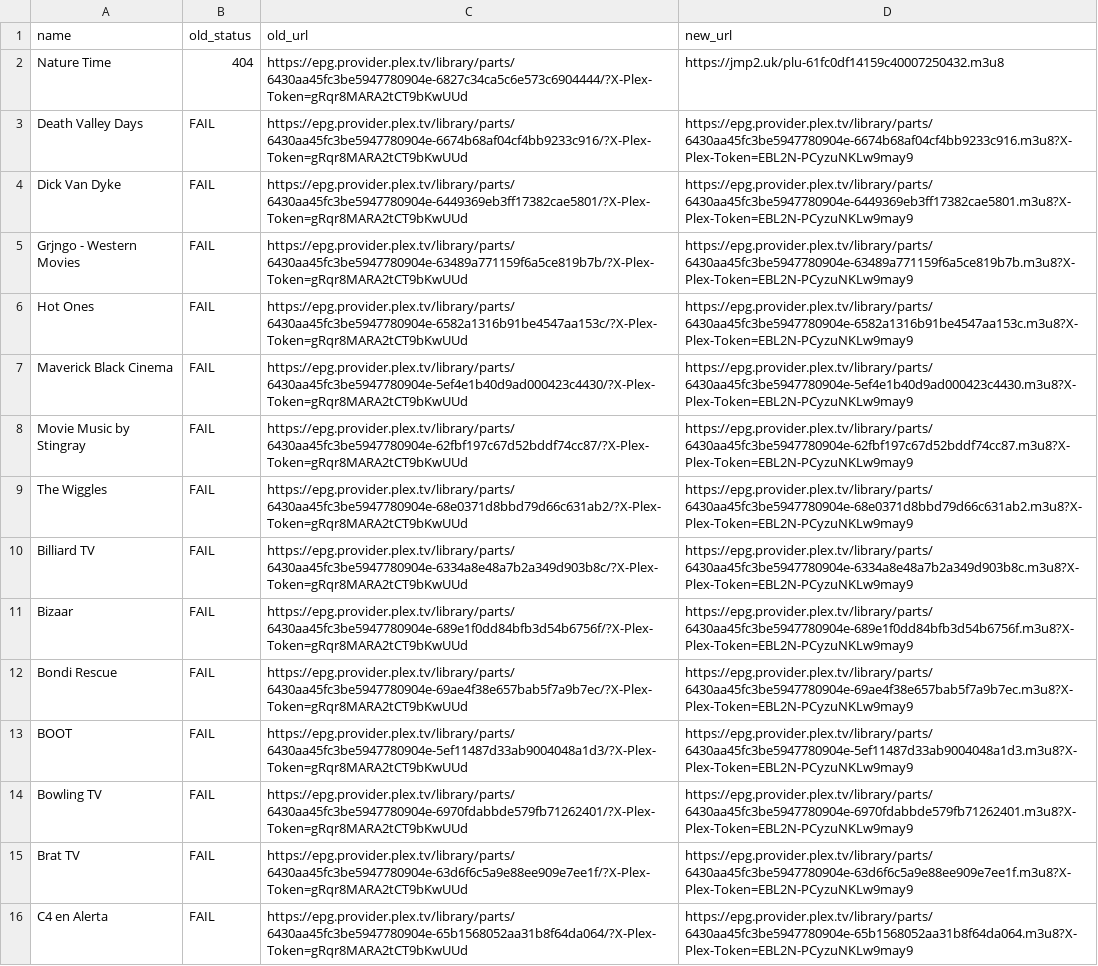
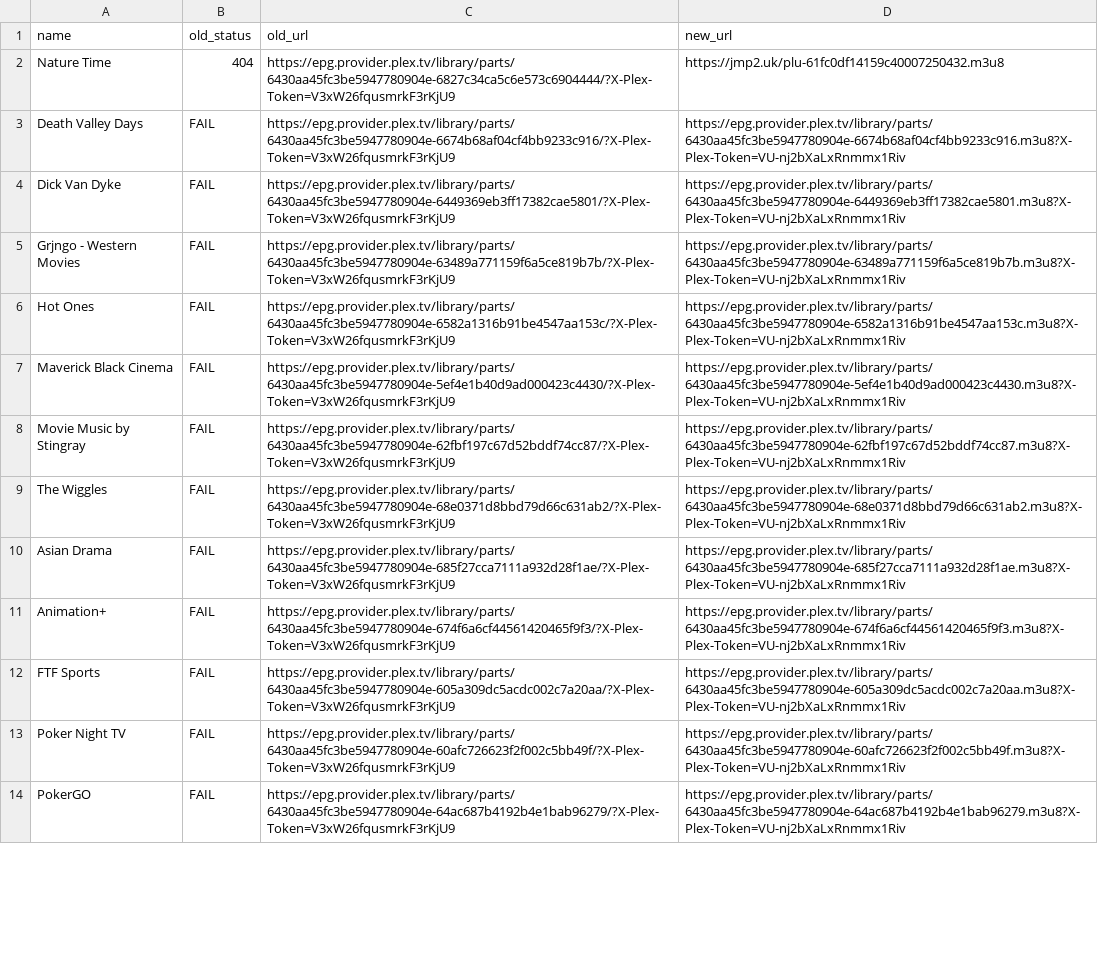
Before and after one commit to juliebgh/playlist-fr, a CSV file: repair-report.csv, drawn as a sheet; only a part is shown; removed rows and columns are numbered as before the commit, all else as after; the diff covers the shown part only; the diff names each change by its address in the sheet, - before the commit and + after, or states it on an @@ line.

```diff
--- a/repair-report.csv
+++ b/repair-report.csv
-C2 (old_url): https://epg.provider.plex.tv/library/parts/6430aa45fc3be5947780904e-6827c34ca5c6e573c6904444/?X-Plex-Token=gRqr8MARA2tCT9bKwUUd
+C2 (old_url): https://epg.provider.plex.tv/library/parts/6430aa45fc3be5947780904e-6827c34ca5c6e573c6904444/?X-Plex-Token=V3xW26fqusmrkF3rKjU9
-C3 (old_url): https://epg.provider.plex.tv/library/parts/6430aa45fc3be5947780904e-6674b68af04cf4bb9233c916/?X-Plex-Token=gRqr8MARA2tCT9bKwUUd
+C3 (old_url): https://epg.provider.plex.tv/library/parts/6430aa45fc3be5947780904e-6674b68af04cf4bb9233c916/?X-Plex-Token=V3xW26fqusmrkF3rKjU9
-D3 (new_url): https://epg.provider.plex.tv/library/parts/6430aa45fc3be5947780904e-6674b68af04cf4bb9233c916.m3u8?X-Plex-Token=EBL2N-PCyzuNKLw9may9
+D3 (new_url): https://epg.provider.plex.tv/library/parts/6430aa45fc3be5947780904e-6674b68af04cf4bb9233c916.m3u8?X-Plex-Token=VU-nj2bXaLxRnmmx1Riv
-C4 (old_url): https://epg.provider.plex.tv/library/parts/6430aa45fc3be5947780904e-6449369eb3ff17382cae5801/?X-Plex-Token=gRqr8MARA2tCT9bKwUUd
+C4 (old_url): https://epg.provider.plex.tv/library/parts/6430aa45fc3be5947780904e-6449369eb3ff17382cae5801/?X-Plex-Token=V3xW26fqusmrkF3rKjU9
-D4 (new_url): https://epg.provider.plex.tv/library/parts/6430aa45fc3be5947780904e-6449369eb3ff17382cae5801.m3u8?X-Plex-Token=EBL2N-PCyzuNKLw9may9
+D4 (new_url): https://epg.provider.plex.tv/library/parts/6430aa45fc3be5947780904e-6449369eb3ff17382cae5801.m3u8?X-Plex-Token=VU-nj2bXaLxRnmmx1Riv
-C5 (old_url): https://epg.provider.plex.tv/library/parts/6430aa45fc3be5947780904e-63489a771159f6a5ce819b7b/?X-Plex-Token=gRqr8MARA2tCT9bKwUUd
+C5 (old_url): https://epg.provider.plex.tv/library/parts/6430aa45fc3be5947780904e-63489a771159f6a5ce819b7b/?X-Plex-Token=V3xW26fqusmrkF3rKjU9
-D5 (new_url): https://epg.provider.plex.tv/library/parts/6430aa45fc3be5947780904e-63489a771159f6a5ce819b7b.m3u8?X-Plex-Token=EBL2N-PCyzuNKLw9may9
+D5 (new_url): https://epg.provider.plex.tv/library/parts/6430aa45fc3be5947780904e-63489a771159f6a5ce819b7b.m3u8?X-Plex-Token=VU-nj2bXaLxRnmmx1Riv
-C6 (old_url): https://epg.provider.plex.tv/library/parts/6430aa45fc3be5947780904e-6582a1316b91be4547aa153c/?X-Plex-Token=gRqr8MARA2tCT9bKwUUd
+C6 (old_url): https://epg.provider.plex.tv/library/parts/6430aa45fc3be5947780904e-6582a1316b91be4547aa153c/?X-Plex-Token=V3xW26fqusmrkF3rKjU9
-D6 (new_url): https://epg.provider.plex.tv/library/parts/6430aa45fc3be5947780904e-6582a1316b91be4547aa153c.m3u8?X-Plex-Token=EBL2N-PCyzuNKLw9may9
+D6 (new_url): https://epg.provider.plex.tv/library/parts/6430aa45fc3be5947780904e-6582a1316b91be4547aa153c.m3u8?X-Plex-Token=VU-nj2bXaLxRnmmx1Riv
-C7 (old_url): https://epg.provider.plex.tv/library/parts/6430aa45fc3be5947780904e-5ef4e1b40d9ad000423c4430/?X-Plex-Token=gRqr8MARA2tCT9bKwUUd
+C7 (old_url): https://epg.provider.plex.tv/library/parts/6430aa45fc3be5947780904e-5ef4e1b40d9ad000423c4430/?X-Plex-Token=V3xW26fqusmrkF3rKjU9
-D7 (new_url): https://epg.provider.plex.tv/library/parts/6430aa45fc3be5947780904e-5ef4e1b40d9ad000423c4430.m3u8?X-Plex-Token=EBL2N-PCyzuNKLw9may9
+D7 (new_url): https://epg.provider.plex.tv/library/parts/6430aa45fc3be5947780904e-5ef4e1b40d9ad000423c4430.m3u8?X-Plex-Token=VU-nj2bXaLxRnmmx1Riv
-C8 (old_url): https://epg.provider.plex.tv/library/parts/6430aa45fc3be5947780904e-62fbf197c67d52bddf74cc87/?X-Plex-Token=gRqr8MARA2tCT9bKwUUd
+C8 (old_url): https://epg.provider.plex.tv/library/parts/6430aa45fc3be5947780904e-62fbf197c67d52bddf74cc87/?X-Plex-Token=V3xW26fqusmrkF3rKjU9
-D8 (new_url): https://epg.provider.plex.tv/library/parts/6430aa45fc3be5947780904e-62fbf197c67d52bddf74cc87.m3u8?X-Plex-Token=EBL2N-PCyzuNKLw9may9
+D8 (new_url): https://epg.provider.plex.tv/library/parts/6430aa45fc3be5947780904e-62fbf197c67d52bddf74cc87.m3u8?X-Plex-Token=VU-nj2bXaLxRnmmx1Riv
-C9 (old_url): https://epg.provider.plex.tv/library/parts/6430aa45fc3be5947780904e-68e0371d8bbd79d66c631ab2/?X-Plex-Token=gRqr8MARA2tCT9bKwUUd
+C9 (old_url): https://epg.provider.plex.tv/library/parts/6430aa45fc3be5947780904e-68e0371d8bbd79d66c631ab2/?X-Plex-Token=V3xW26fqusmrkF3rKjU9
-D9 (new_url): https://epg.provider.plex.tv/library/parts/6430aa45fc3be5947780904e-68e0371d8bbd79d66c631ab2.m3u8?X-Plex-Token=EBL2N-PCyzuNKLw9may9
+D9 (new_url): https://epg.provider.plex.tv/library/parts/6430aa45fc3be5947780904e-68e0371d8bbd79d66c631ab2.m3u8?X-Plex-Token=VU-nj2bXaLxRnmmx1Riv
-row 10: Billiard TV | FAIL | https://epg.provider.plex.tv/library/parts/6430aa45fc3be5947780904e-6334a8e48a7b2a349d903b8c/?X-Plex-Token=gRqr8MARA2tCT9bKwUUd | https://epg.provider.plex.tv/library/parts/6430aa45fc3be5947780904e-6334a8e48a7b2a349d903b8c.m3u8?X-Plex-Token=EBL2N-PCyzuNKLw9may9
-A10 (name): Bizaar
+A10 (name): Asian Drama
-C10 (old_url): https://epg.provider.plex.tv/library/parts/6430aa45fc3be5947780904e-689e1f0dd84bfb3d54b6756f/?X-Plex-Token=gRqr8MARA2tCT9bKwUUd
+C10 (old_url): https://epg.provider.plex.tv/library/parts/6430aa45fc3be5947780904e-685f27cca7111a932d28f1ae/?X-Plex-Token=V3xW26fqusmrkF3rKjU9
-D10 (new_url): https://epg.provider.plex.tv/library/parts/6430aa45fc3be5947780904e-689e1f0dd84bfb3d54b6756f.m3u8?X-Plex-Token=EBL2N-PCyzuNKLw9may9
+D10 (new_url): https://epg.provider.plex.tv/library/parts/6430aa45fc3be5947780904e-685f27cca7111a932d28f1ae.m3u8?X-Plex-Token=VU-nj2bXaLxRnmmx1Riv
-A11 (name): Bondi Rescue
+A11 (name): Animation+
-C11 (old_url): https://epg.provider.plex.tv/library/parts/6430aa45fc3be5947780904e-69ae4f38e657bab5f7a9b7ec/?X-Plex-Token=gRqr8MARA2tCT9bKwUUd
+C11 (old_url): https://epg.provider.plex.tv/library/parts/6430aa45fc3be5947780904e-674f6a6cf44561420465f9f3/?X-Plex-Token=V3xW26fqusmrkF3rKjU9
-D11 (new_url): https://epg.provider.plex.tv/library/parts/6430aa45fc3be5947780904e-69ae4f38e657bab5f7a9b7ec.m3u8?X-Plex-Token=EBL2N-PCyzuNKLw9may9
+D11 (new_url): https://epg.provider.plex.tv/library/parts/6430aa45fc3be5947780904e-674f6a6cf44561420465f9f3.m3u8?X-Plex-Token=VU-nj2bXaLxRnmmx1Riv
-row 13: BOOT | FAIL | https://epg.provider.plex.tv/library/parts/6430aa45fc3be5947780904e-5ef11487d33ab9004048a1d3/?X-Plex-Token=gRqr8MARA2tCT9bKwUUd | https://epg.provider.plex.tv/library/parts/6430aa45fc3be5947780904e-5ef11487d33ab9004048a1d3.m3u8?X-Plex-Token=EBL2N-PCyzuNKLw9may9
-A12 (name): Bowling TV
+A12 (name): FTF Sports
-C12 (old_url): https://epg.provider.plex.tv/library/parts/6430aa45fc3be5947780904e-6970fdabbde579fb71262401/?X-Plex-Token=gRqr8MARA2tCT9bKwUUd
+C12 (old_url): https://epg.provider.plex.tv/library/parts/6430aa45fc3be5947780904e-605a309dc5acdc002c7a20aa/?X-Plex-Token=V3xW26fqusmrkF3rKjU9
-D12 (new_url): https://epg.provider.plex.tv/library/parts/6430aa45fc3be5947780904e-6970fdabbde579fb71262401.m3u8?X-Plex-Token=EBL2N-PCyzuNKLw9may9
+D12 (new_url): https://epg.provider.plex.tv/library/parts/6430aa45fc3be5947780904e-605a309dc5acdc002c7a20aa.m3u8?X-Plex-Token=VU-nj2bXaLxRnmmx1Riv
-A13 (name): Brat TV
+A13 (name): Poker Night TV
-C13 (old_url): https://epg.provider.plex.tv/library/parts/6430aa45fc3be5947780904e-63d6f6c5a9e88ee909e7ee1f/?X-Plex-Token=gRqr8MARA2tCT9bKwUUd
+C13 (old_url): https://epg.provider.plex.tv/library/parts/6430aa45fc3be5947780904e-60afc726623f2f002c5bb49f/?X-Plex-Token=V3xW26fqusmrkF3rKjU9
-D13 (new_url): https://epg.provider.plex.tv/library/parts/6430aa45fc3be5947780904e-63d6f6c5a9e88ee909e7ee1f.m3u8?X-Plex-Token=EBL2N-PCyzuNKLw9may9
+D13 (new_url): https://epg.provider.plex.tv/library/parts/6430aa45fc3be5947780904e-60afc726623f2f002c5bb49f.m3u8?X-Plex-Token=VU-nj2bXaLxRnmmx1Riv
-A14 (name): C4 en Alerta
+A14 (name): PokerGO
-C14 (old_url): https://epg.provider.plex.tv/library/parts/6430aa45fc3be5947780904e-65b1568052aa31b8f64da064/?X-Plex-Token=gRqr8MARA2tCT9bKwUUd
+C14 (old_url): https://epg.provider.plex.tv/library/parts/6430aa45fc3be5947780904e-64ac687b4192b4e1bab96279/?X-Plex-Token=V3xW26fqusmrkF3rKjU9
-D14 (new_url): https://epg.provider.plex.tv/library/parts/6430aa45fc3be5947780904e-65b1568052aa31b8f64da064.m3u8?X-Plex-Token=EBL2N-PCyzuNKLw9may9
+D14 (new_url): https://epg.provider.plex.tv/library/parts/6430aa45fc3be5947780904e-64ac687b4192b4e1bab96279.m3u8?X-Plex-Token=VU-nj2bXaLxRnmmx1Riv
```
Also changed, not shown: 8 added rows, 13 removed rows and 46 edited cells elsewhere in this file, 1 other file.
